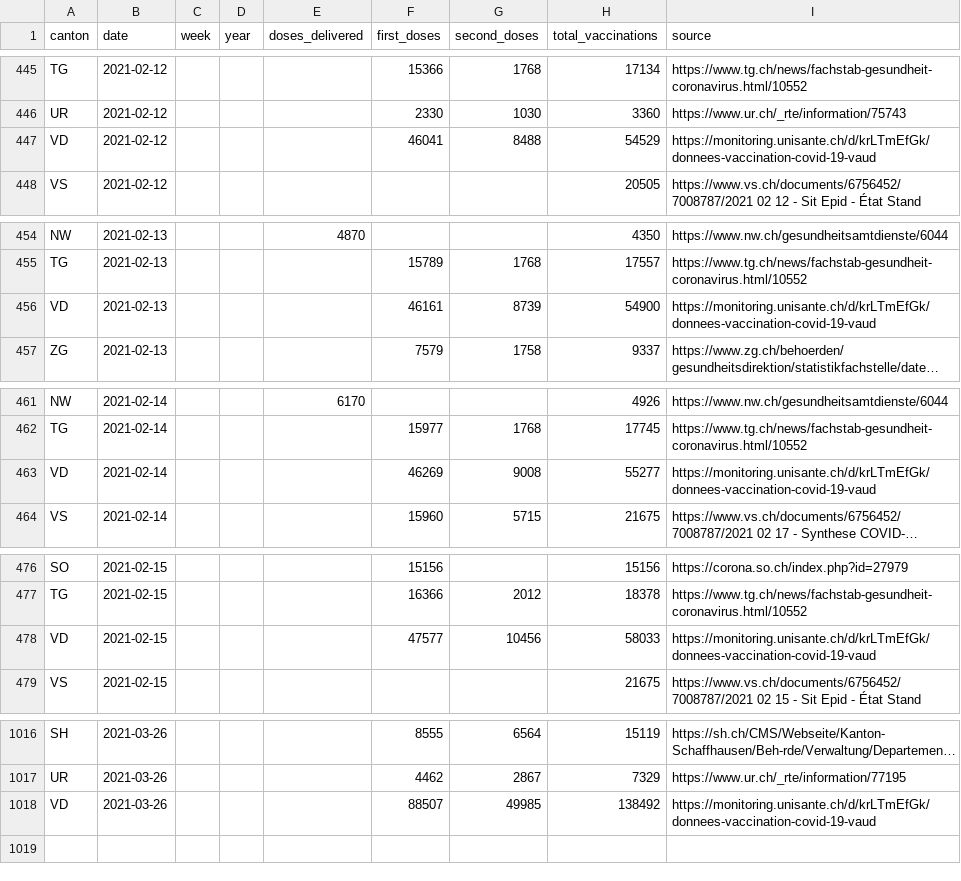
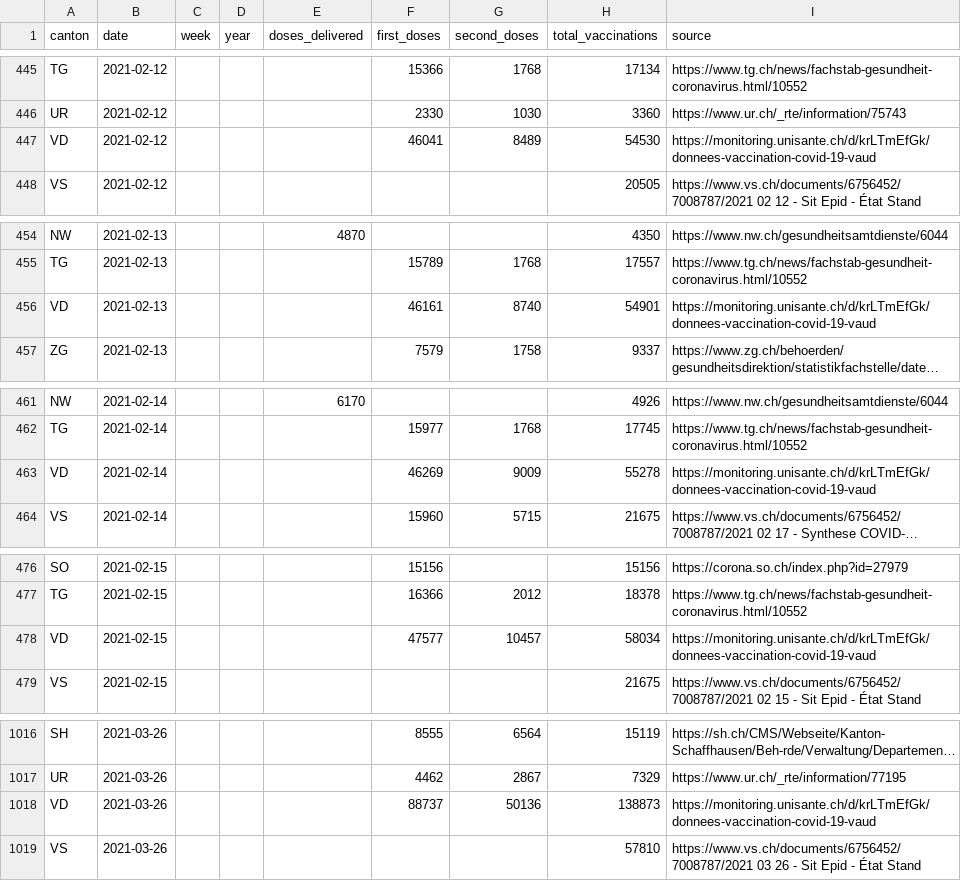
Before and after one commit to n0rdlicht/ch-vaccinations, a CSV file: data/vaccination_data_total.csv, drawn as a sheet; only a part is shown, gaps mark what is left out; long unchanged cells end in …; the diff covers the shown part only; the diff names each change by its address in the sheet, - before the commit and + after, or states it on an @@ line.

Commit message:
Automatic update of vaccination data

```diff
--- a/data/vaccination_data_total.csv
+++ b/data/vaccination_data_total.csv
-G447 (second_doses): 8488
+G447 (second_doses): 8489
-H447 (total_vaccinations): 54529
+H447 (total_vaccinations): 54530
-G456 (second_doses): 8739
+G456 (second_doses): 8740
-H456 (total_vaccinations): 54900
+H456 (total_vaccinations): 54901
-G463 (second_doses): 9008
+G463 (second_doses): 9009
-H463 (total_vaccinations): 55277
+H463 (total_vaccinations): 55278
-G478 (second_doses): 10456
+G478 (second_doses): 10457
-H478 (total_vaccinations): 58033
+H478 (total_vaccinations): 58034
-F1018 (first_doses): 88507
+F1018 (first_doses): 88737
-G1018 (second_doses): 49985
+G1018 (second_doses): 50136
-H1018 (total_vaccinations): 138492
+H1018 (total_vaccinations): 138873
+row 1019: VS | 2021-03-26 |  |  |  |  |  | 57810 | https://www.vs.ch/documents/6756452/7008787/2021 03 26 - Sit Epid - État Stand
```
Also changed, not shown: 74 edited cells elsewhere in this file, data/vaccinations_latest.csv, 1 other file.
